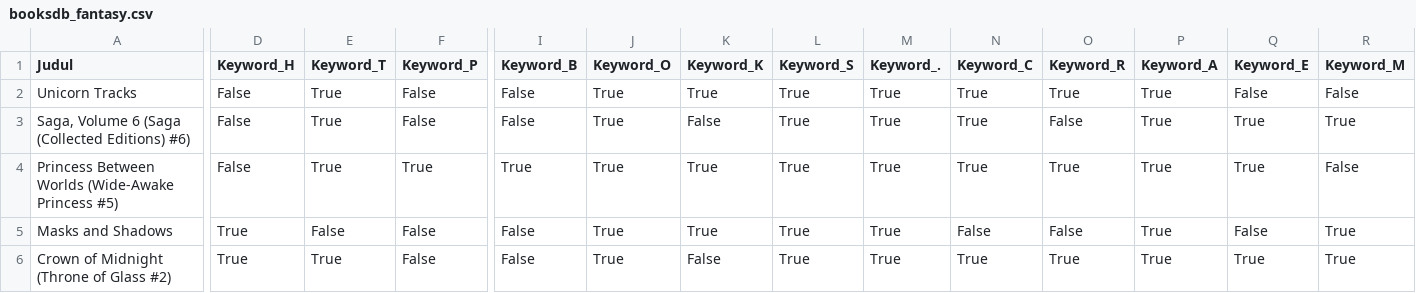
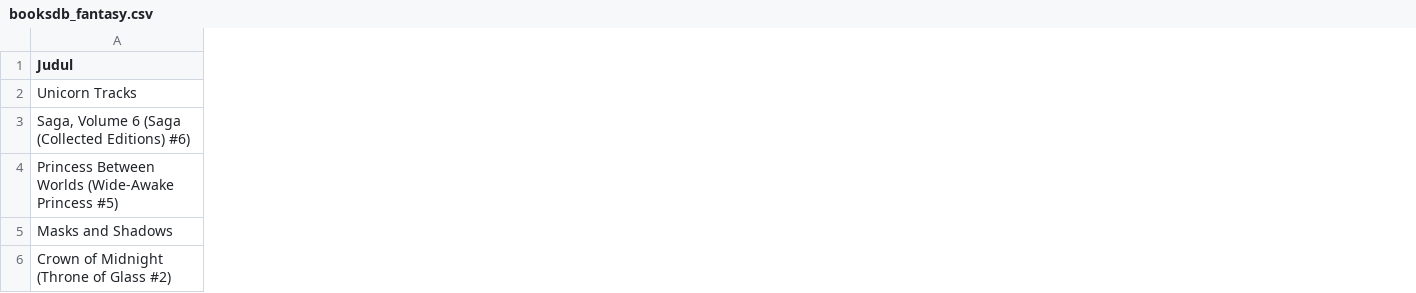
Before and after one commit to aldistorsi91/project-de, a CSV file: data/booksdb_fantasy.csv, drawn as a sheet; only a part is shown, gaps mark what is left out; the diff covers the shown part only; the diff names each change by its address in the sheet, - before the commit and + after, or states it on an @@ line.

```diff
--- a/data/booksdb_fantasy.csv
+++ b/data/booksdb_fantasy.csv
-column D (Keyword_H), rows 2-6: False | False | False | True | True
-column E (Keyword_T), rows 2-6: True | True | True | False | True
-column F (Keyword_P), rows 2-6: False | False | True | False | False
-column I (Keyword_B), rows 2-6: False | False | True | False | False
-column J (Keyword_O), rows 2-6: all True
-column K (Keyword_K), rows 2-6: True | False | True | True | False
-column L (Keyword_S), rows 2-6: all True
-column M (Keyword_.), rows 2-6: all True
-column N (Keyword_C), rows 2-6: True | True | True | False | True
-column O (Keyword_R), rows 2-6: True | False | True | False | True
-column P (Keyword_A), rows 2-6: all True
-column Q (Keyword_E), rows 2-6: False | True | True | False | True
-column R (Keyword_M), rows 2-6: False | True | False | True | True
```
Also changed, not shown: 7 removed columns and 10 edited cells elsewhere in this file, data/booksdb_history.csv, data/booksdb_romance.csv, 9 other files.
